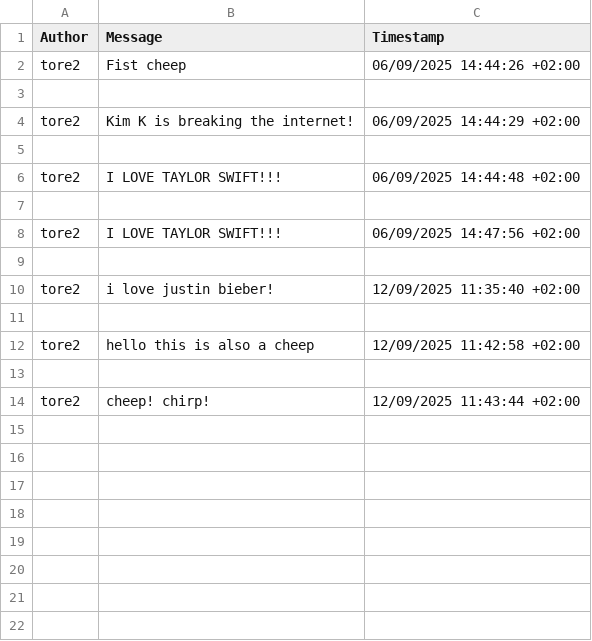
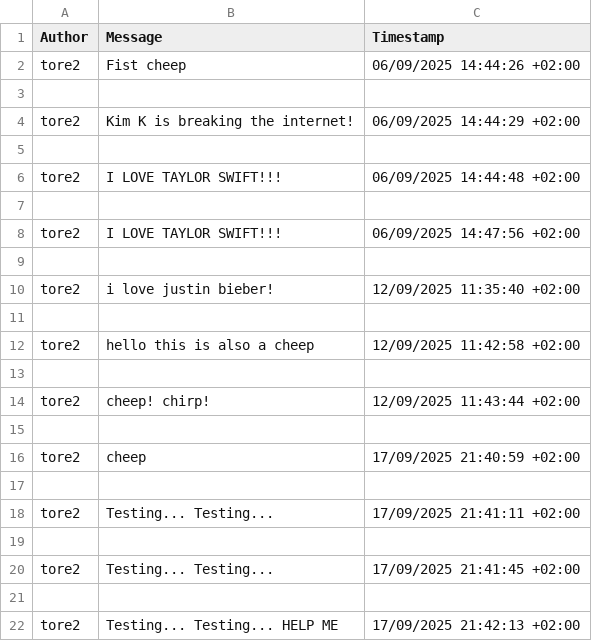
Before and after one commit to ITU-BDSA2025-GROUP22/Chirp, a CSV file: Chirp.CLI/data/chirp_cli_db.csv, drawn as a sheet.

```diff
--- a/Chirp.CLI/data/chirp_cli_db.csv
+++ b/Chirp.CLI/data/chirp_cli_db.csv
@@ -14 +14,9 @@ tore2,hello this is also a cheep,12/09/2025 11:42:58 +02:00
 tore2,cheep! chirp!,12/09/2025 11:43:44 +02:00
+
+tore2,cheep,17/09/2025 21:40:59 +02:00
+
+tore2,Testing... Testing...,17/09/2025 21:41:11 +02:00
+
+tore2,Testing... Testing...,17/09/2025 21:41:45 +02:00
+
+tore2,Testing... Testing... HELP ME,17/09/2025 21:42:13 +02:00
```
Also changed, not shown: 2 other files.
